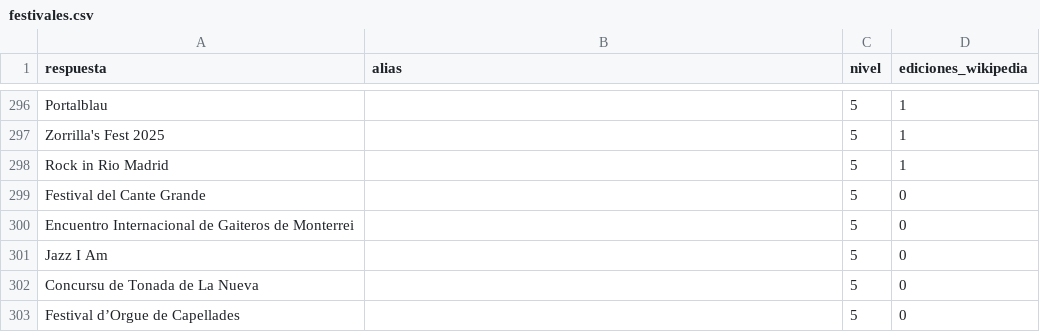
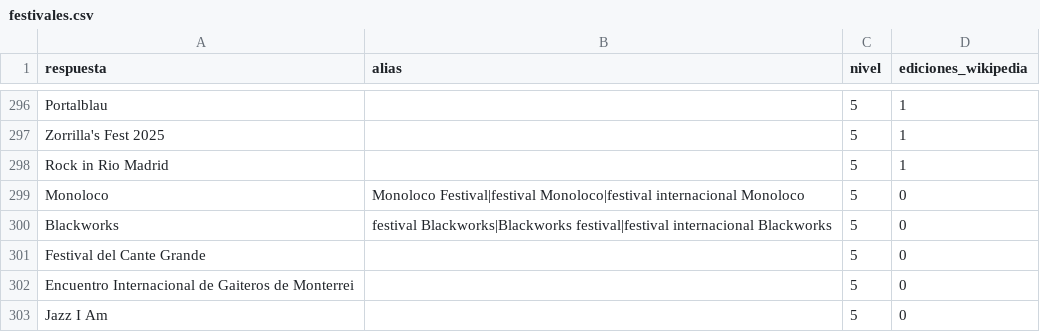
Before and after one commit to norahmartinn/sabihondo, a CSV file: datos/siete/festivales.csv, drawn as a sheet; only a part is shown, gaps mark what is left out; the shorter side is filled out with more unchanged rows.

Commit message:
Da por buenas las respuestas rechazadas que marcó Norah (festivales, tiempos, Doraemon, logos)

```diff
--- a/datos/siete/festivales.csv
+++ b/datos/siete/festivales.csv
@@ -298,2 +298,4 @@ Zorrilla's Fest 2025;;5;1
 Rock in Rio Madrid;;5;1
+Monoloco;Monoloco Festival|festival Monoloco|festival internacional Monoloco;5;0
+Blackworks;festival Blackworks|Blackworks festival|festival internacional Blackworks;5;0
 Festival del Cante Grande;;5;0
```
Also changed, not shown: datos/siete/doraemon.csv, datos/siete/logo_animal.csv, 7 other files.
